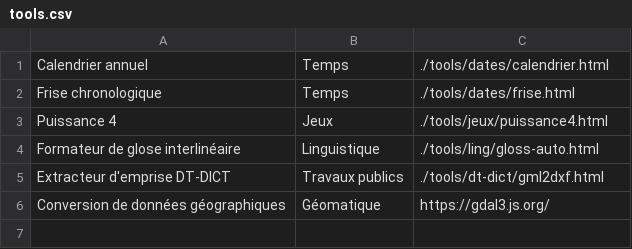
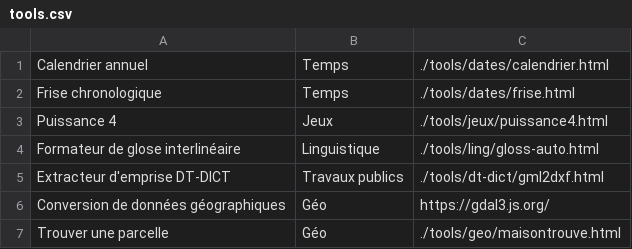
Before and after one commit to v4nadium/v4nadium.github.io, a CSV file: includes/tools.csv, drawn as a sheet.

Commit message:
Update tools.csv

```diff
--- a/includes/tools.csv
+++ b/includes/tools.csv
@@ -5,2 +5,3 @@ Formateur de glose interlinéaire;Linguistique;./tools/ling/gloss-auto.html
 Extracteur d'emprise DT-DICT;Travaux publics;./tools/dt-dict/gml2dxf.html
-Conversion de données géographiques;Géomatique;https://gdal3.js.org/
+Conversion de données géographiques;Géo;https://gdal3.js.org/
+Trouver une parcelle;Géo;./tools/geo/maisontrouve.html
```
